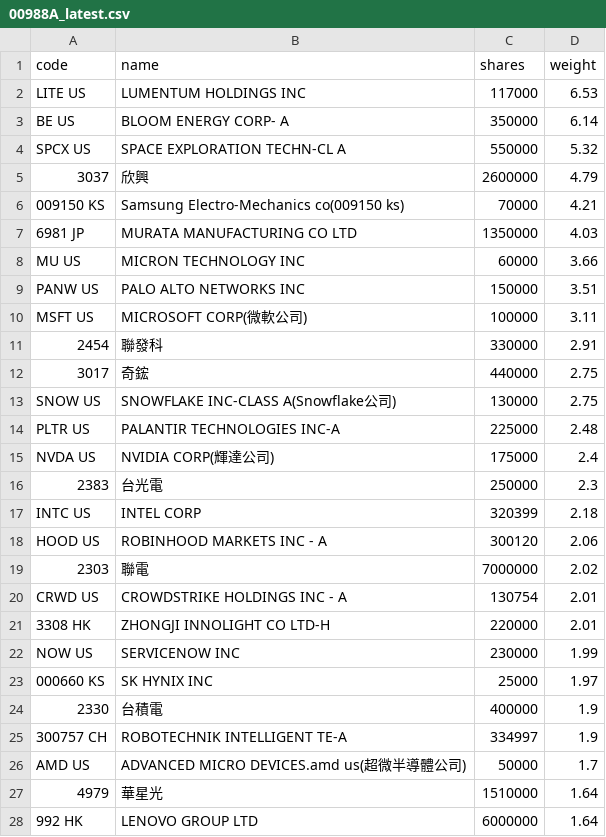
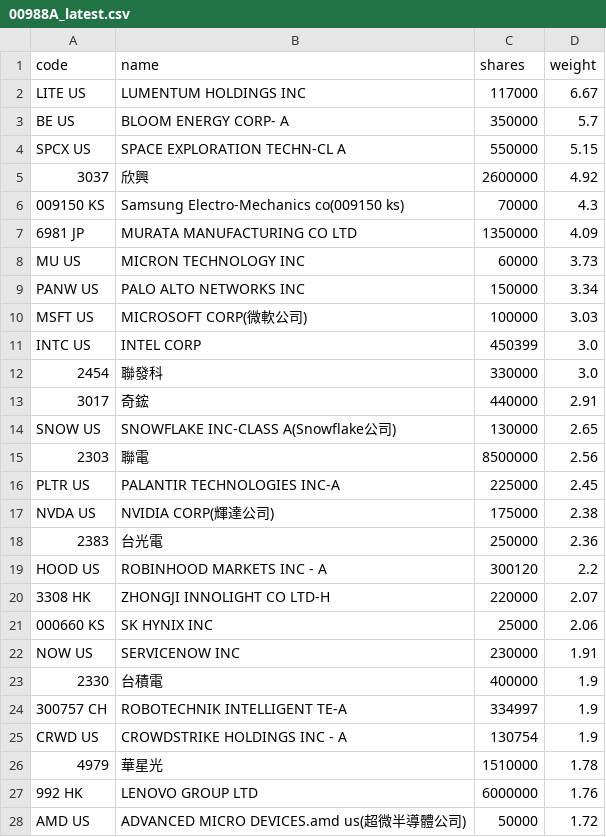
Before and after one commit to 4ru1013/united-etf-00988a-portfolio, a CSV file: data/out/holdings/00988A_latest.csv, drawn as a sheet; only a part is shown; the diff covers the shown part only.

```diff
--- a/data/out/holdings/00988A_latest.csv
+++ b/data/out/holdings/00988A_latest.csv
@@ -1,28 +1,28 @@
 code,name,shares,weight
-LITE US,LUMENTUM HOLDINGS INC,117000,6.53
-BE US,BLOOM ENERGY CORP- A,350000,6.14
-SPCX US,SPACE EXPLORATION TECHN-CL A,550000,5.32
-3037,欣興,2600000,4.79
-009150 KS,Samsung Electro-Mechanics co(009150 ks),70000,4.21
-6981 JP,MURATA MANUFACTURING CO LTD,1350000,4.03
-MU US,MICRON TECHNOLOGY INC,60000,3.66
-PANW US,PALO ALTO NETWORKS INC,150000,3.51
-MSFT US,MICROSOFT CORP(微軟公司),100000,3.11
-2454,聯發科,330000,2.91
-3017,奇鋐,440000,2.75
-SNOW US,SNOWFLAKE INC-CLASS A(Snowflake公司),130000,2.75
-PLTR US,PALANTIR TECHNOLOGIES INC-A,225000,2.48
-NVDA US,NVIDIA CORP(輝達公司),175000,2.4
-2383,台光電,250000,2.3
-INTC US,INTEL CORP,320399,2.18
-HOOD US,ROBINHOOD MARKETS INC - A,300120,2.06
-2303,聯電,7000000,2.02
-CRWD US,CROWDSTRIKE HOLDINGS INC - A,130754,2.01
-3308 HK,ZHONGJI INNOLIGHT CO LTD-H,220000,2.01
-NOW US,SERVICENOW INC,230000,1.99
-000660 KS,SK HYNIX INC,25000,1.97
+LITE US,LUMENTUM HOLDINGS INC,117000,6.67
+BE US,BLOOM ENERGY CORP- A,350000,5.7
+SPCX US,SPACE EXPLORATION TECHN-CL A,550000,5.15
+3037,欣興,2600000,4.92
+009150 KS,Samsung Electro-Mechanics co(009150 ks),70000,4.3
+6981 JP,MURATA MANUFACTURING CO LTD,1350000,4.09
+MU US,MICRON TECHNOLOGY INC,60000,3.73
+PANW US,PALO ALTO NETWORKS INC,150000,3.34
+MSFT US,MICROSOFT CORP(微軟公司),100000,3.03
+INTC US,INTEL CORP,450399,3.0
+2454,聯發科,330000,3.0
+3017,奇鋐,440000,2.91
+SNOW US,SNOWFLAKE INC-CLASS A(Snowflake公司),130000,2.65
+2303,聯電,8500000,2.56
+PLTR US,PALANTIR TECHNOLOGIES INC-A,225000,2.45
+NVDA US,NVIDIA CORP(輝達公司),175000,2.38
+2383,台光電,250000,2.36
+HOOD US,ROBINHOOD MARKETS INC - A,300120,2.2
+3308 HK,ZHONGJI INNOLIGHT CO LTD-H,220000,2.07
+000660 KS,SK HYNIX INC,25000,2.06
+NOW US,SERVICENOW INC,230000,1.91
 2330,台積電,400000,1.9
 300757 CH,ROBOTECHNIK INTELLIGENT TE-A,334997,1.9
-AMD US,ADVANCED MICRO DEVICES.amd us(超微半導體公司),50000,1.7
-4979,華星光,1510000,1.64
-992 HK,LENOVO GROUP LTD,6000000,1.64
+CRWD US,CROWDSTRIKE HOLDINGS INC - A,130754,1.9
+4979,華星光,1510000,1.78
+992 HK,LENOVO GROUP LTD,6000000,1.76
+AMD US,ADVANCED MICRO DEVICES.amd us(超微半導體公司),50000,1.72
```
Also changed, not shown: 4 added rows, 5 removed rows and 8 edited cells elsewhere in this file, 4 other files.
